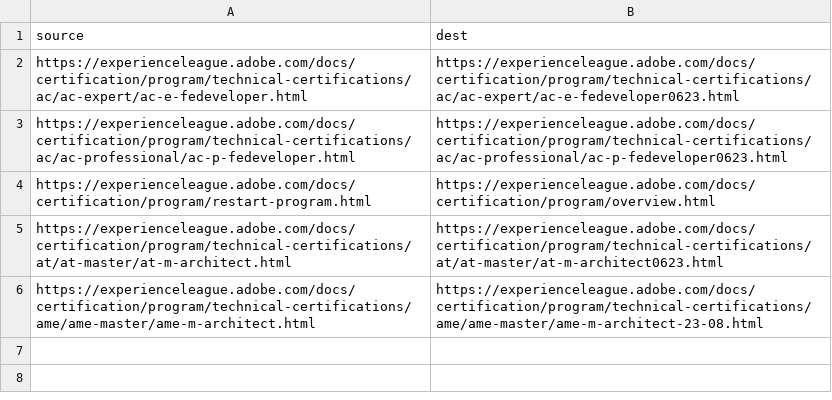
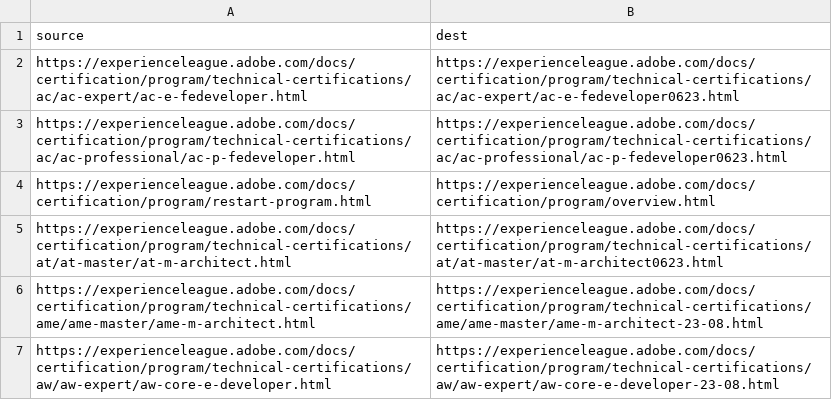
Before and after one commit to AdobeDocs/certification.en, a CSV file: redirects.csv, drawn as a sheet; the diff names each change by its address in the sheet, - before the commit and + after, or states it on an @@ line.

Commit message:
Retiring AD0-E904
Workfront Core Developer Expert

```diff
--- a/redirects.csv
+++ b/redirects.csv
+row 7: https://experienceleague.adobe.com/docs/certification/program/technical-certifications/aw/aw-expert/aw-core-e-developer.html | https://experienceleague.adobe.com/docs/certification/program/technical-certifications/aw/aw-expert/aw-core-e-developer-23-08.html
```
Also changed, not shown: 3 other files.
